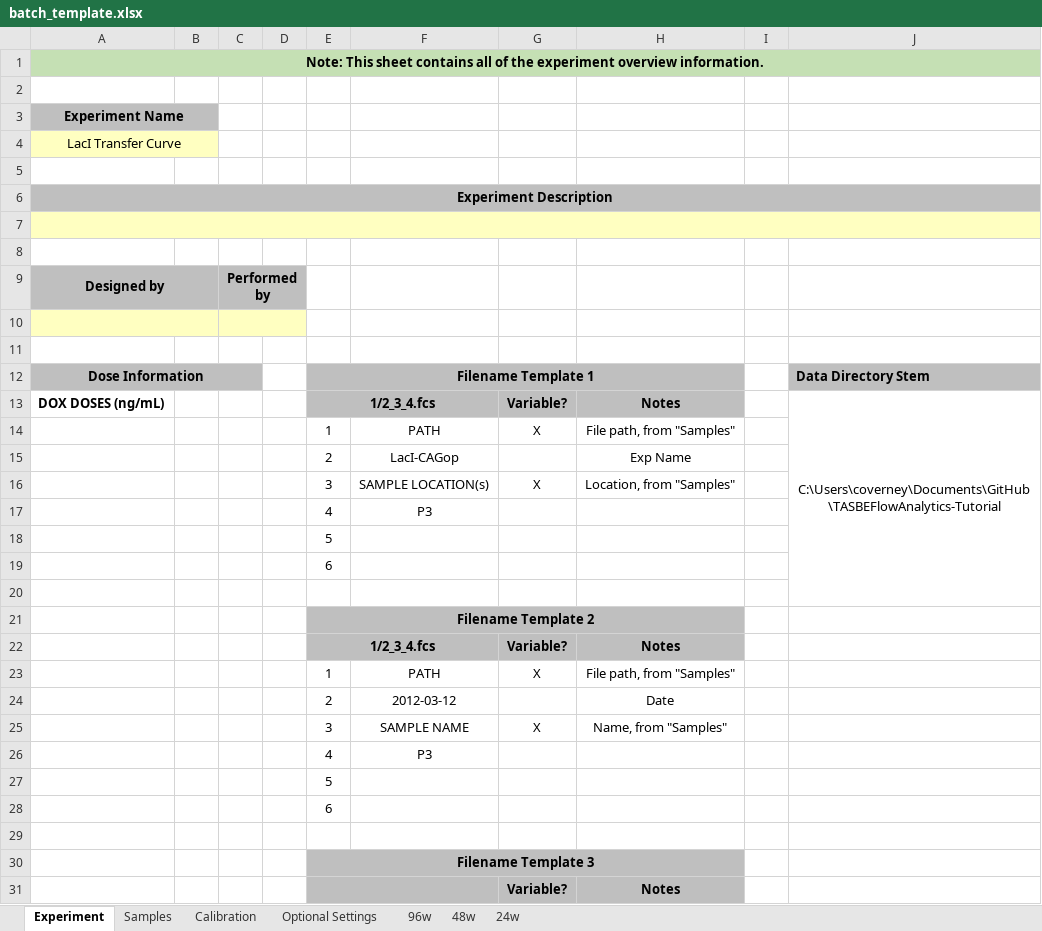
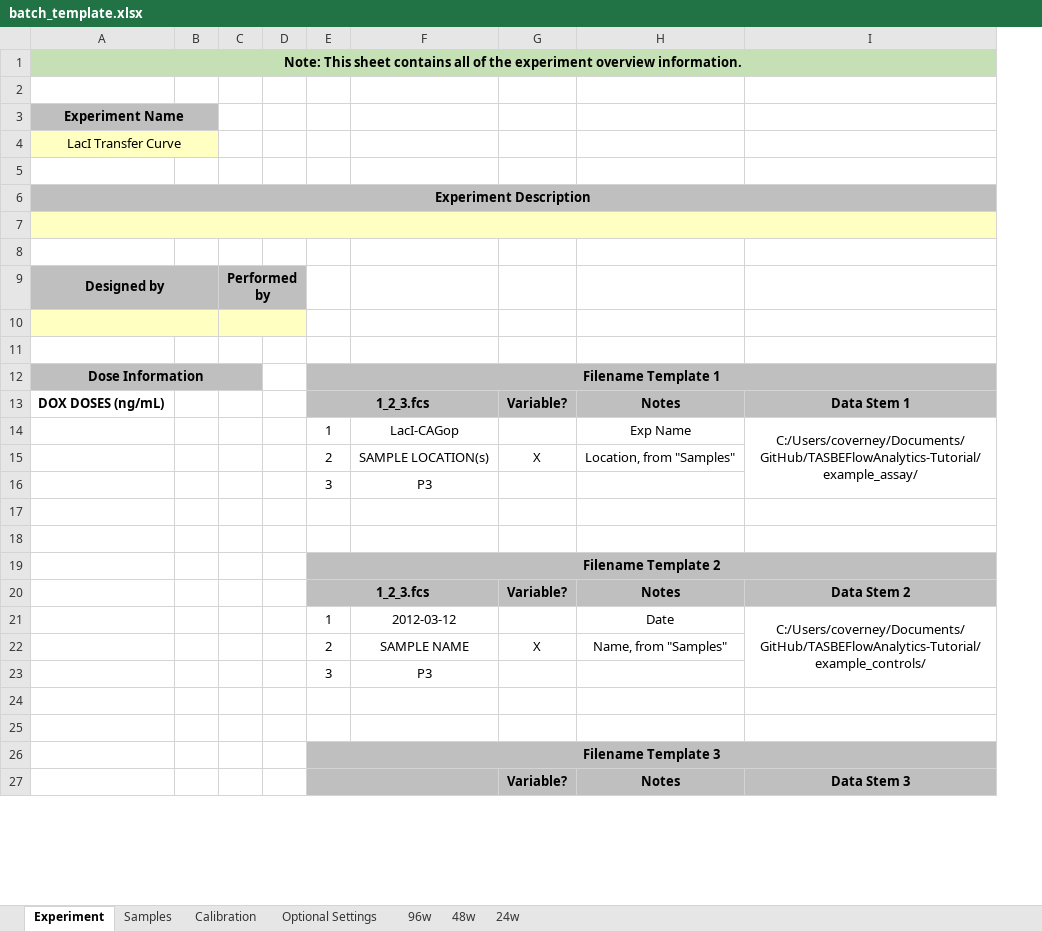
Before and after one commit to LivingComputingProject/TASBEFlowAnalytics-Tutorial, an Excel workbook: batch_template.xlsx, sheet Experiment, drawn as a sheet; only a part is shown; values as stored, in another font and other column widths than the file's, no borders; removed rows and columns are numbered as before the commit, all else as after; the diff names each change by its address in the sheet, - before the commit and + after, or states it on an @@ line.

```diff
--- a/batch_template.xlsx (sheet Experiment)
+++ b/batch_template.xlsx (sheet Experiment)
-column I, empty
-column J, rows 12-13: Data Directory Stem | C:\Users\coverney\Documents\GitHub\TASBEFlowAnalytics-Tutorial
+column I, rows 13-27: Data Stem 1 | C:/Users/coverney/Documents/GitHub/TASBEFlowAnalytics-Tutorial/example_assay/ |  |  |  |  |  | Data Stem 2 | C:/Users/coverney/Documents/GitHub/TASBEFlowAnalytics-Tutorial/example_controls/ |  |  |  |  |  | Data Stem 3
-E13: 1/2_3_4.fcs
+E13: 1_2_3.fcs
-row 14:  |  |  |  | 1 | PATH | X | File path, from "Samples"
-E14: 2
+E14: 1
-E15: 3
+E15: 2
-E16: 4
+E16: 3
-E17: 5
+E17: (empty)
-row 19:  |  |  |  | 6
-E20: 1/2_3_4.fcs
+E20: 1_2_3.fcs
-row 23:  |  |  |  | 1 | PATH | X | File path, from "Samples"
-E21: 2
+E21: 1
-E22: 3
+E22: 2
-E23: 4
+E23: 3
-E24: 5
+E24: (empty)
-row 28:  |  |  |  | 6
```
Also changed, not shown: sheet Samples, sheet Calibration, batch_template_JHT2.xlsx.
